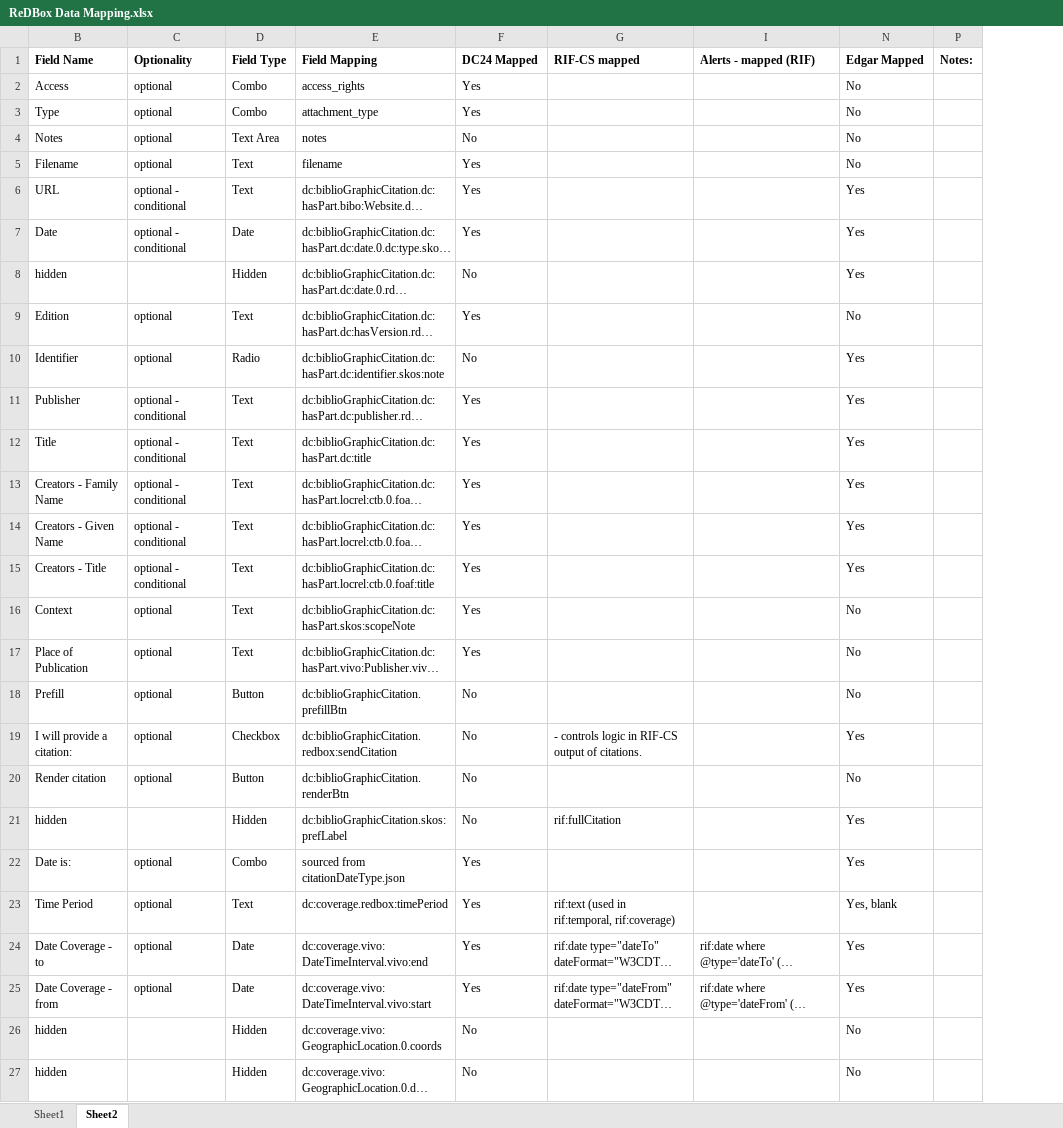
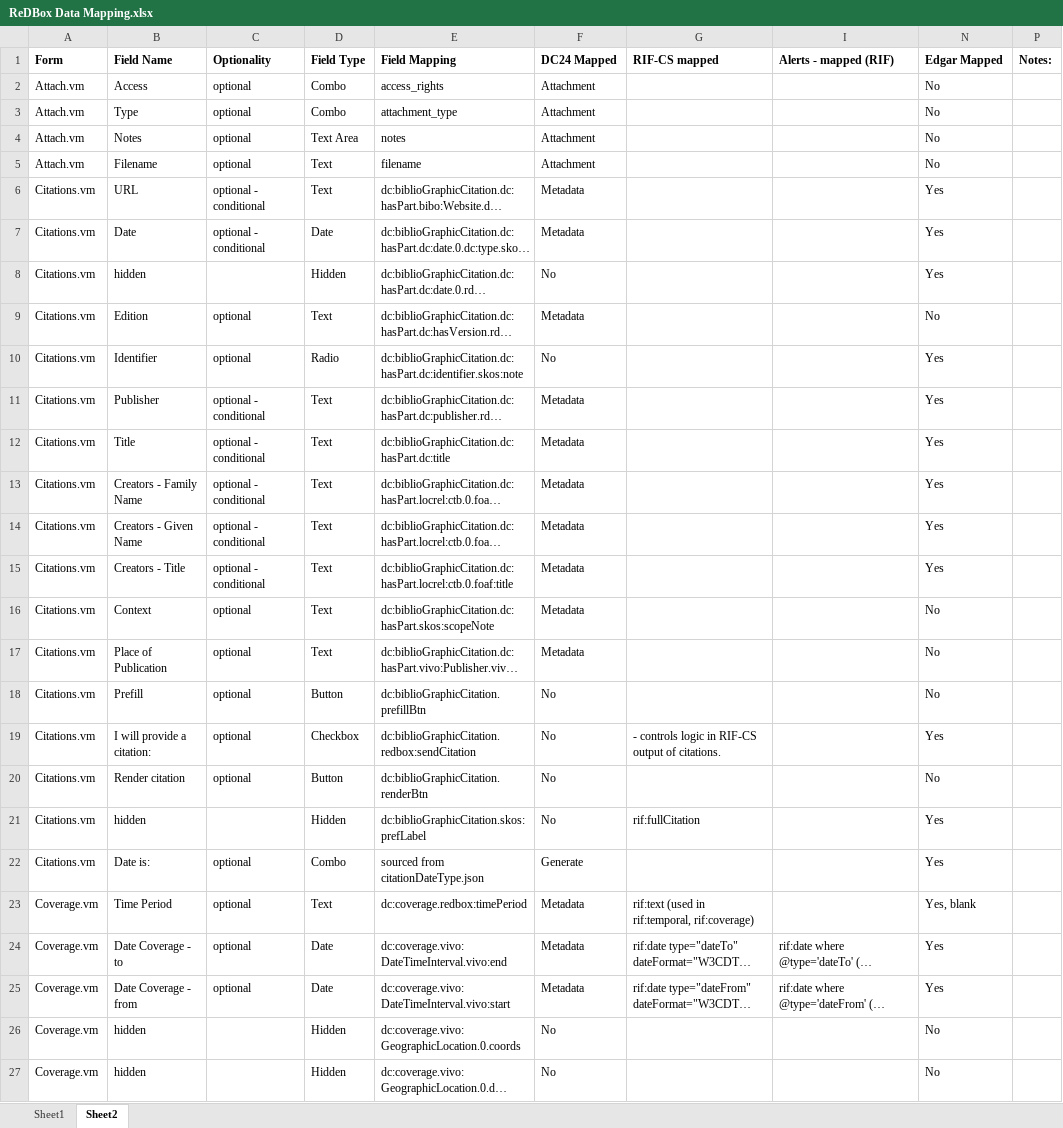
Before and after one commit to jcu-eresearch/dc24-rich-data-capture, an Excel workbook: ReDBox Data Mapping.xlsx, sheet Sheet2, drawn as a sheet; only a part is shown; long unchanged cells end in …; values as stored, in another font and other column widths than the file's, no borders; the diff covers the shown part only; the diff names each change by its address in the sheet, - before the commit and + after, or states it on an @@ line.

```diff
--- a/ReDBox Data Mapping.xlsx (sheet Sheet2)
+++ b/ReDBox Data Mapping.xlsx (sheet Sheet2)
@@ column A (Form) unhidden, rows 2-27: Attach.vm | Attach.vm | Attach.vm | Attach.vm | Citations.vm | Citations.vm | Citations.vm | Citations.vm | Citations.vm | Citations.vm | Citations.vm | Citations.vm | Citations.vm | Citations.vm | Citations.vm | Citations.vm | Citations.vm | Citations.vm | Citations.vm | Citations.vm | Citations.vm | Coverage.vm | Coverage.vm | Coverage.vm | Coverage.vm | Coverage.vm @@
-F2:F3 (DC24 Mapped): Yes
+F2:F3 (DC24 Mapped): Attachment
-F4 (DC24 Mapped): No
+F4 (DC24 Mapped): Attachment
-F5 (DC24 Mapped): Yes
+F5 (DC24 Mapped): Attachment
-F6:F7 (DC24 Mapped): Yes
+F6:F7 (DC24 Mapped): Metadata
-F9 (DC24 Mapped): Yes
+F9 (DC24 Mapped): Metadata
-F11:F17 (DC24 Mapped): Yes
+F11:F17 (DC24 Mapped): Metadata
-F22 (DC24 Mapped): Yes
+F22 (DC24 Mapped): Generate
-F23:F25 (DC24 Mapped): Yes
+F23:F25 (DC24 Mapped): Metadata
```
Also changed, not shown: 35 edited cells elsewhere in this sheet, 12 other files.
